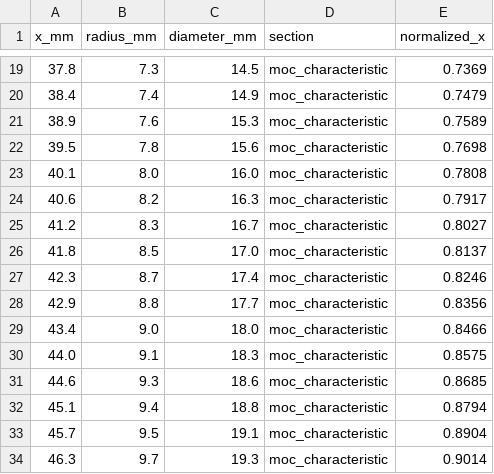
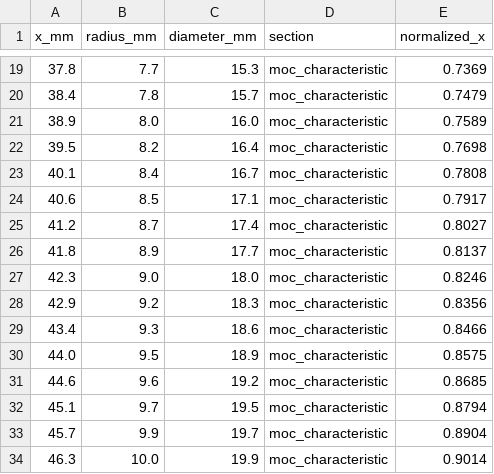
Before and after one commit to iavros/StanThrust, a CSV file: docs/data/nozzle_contour.csv, drawn as a sheet; only a part is shown, gaps mark what is left out; the diff covers the shown part only.

```diff
--- a/docs/data/nozzle_contour.csv
+++ b/docs/data/nozzle_contour.csv
@@ -19,16 +19,16 @@ x_mm,radius_mm,diameter_mm,section,normalized_x
-37.8,7.3,14.5,moc_characteristic,0.7369
-38.4,7.4,14.9,moc_characteristic,0.7479
-38.9,7.6,15.3,moc_characteristic,0.7589
-39.5,7.8,15.6,moc_characteristic,0.7698
-40.1,8.0,16.0,moc_characteristic,0.7808
-40.6,8.2,16.3,moc_characteristic,0.7917
-41.2,8.3,16.7,moc_characteristic,0.8027
-41.8,8.5,17.0,moc_characteristic,0.8137
-42.3,8.7,17.4,moc_characteristic,0.8246
-42.9,8.8,17.7,moc_characteristic,0.8356
-43.4,9.0,18.0,moc_characteristic,0.8466
-44.0,9.1,18.3,moc_characteristic,0.8575
-44.6,9.3,18.6,moc_characteristic,0.8685
-45.1,9.4,18.8,moc_characteristic,0.8794
-45.7,9.5,19.1,moc_characteristic,0.8904
-46.3,9.7,19.3,moc_characteristic,0.9014
+37.8,7.7,15.3,moc_characteristic,0.7369
+38.4,7.8,15.7,moc_characteristic,0.7479
+38.9,8.0,16.0,moc_characteristic,0.7589
+39.5,8.2,16.4,moc_characteristic,0.7698
+40.1,8.4,16.7,moc_characteristic,0.7808
+40.6,8.5,17.1,moc_characteristic,0.7917
+41.2,8.7,17.4,moc_characteristic,0.8027
+41.8,8.9,17.7,moc_characteristic,0.8137
+42.3,9.0,18.0,moc_characteristic,0.8246
+42.9,9.2,18.3,moc_characteristic,0.8356
+43.4,9.3,18.6,moc_characteristic,0.8466
+44.0,9.5,18.9,moc_characteristic,0.8575
+44.6,9.6,19.2,moc_characteristic,0.8685
+45.1,9.7,19.5,moc_characteristic,0.8794
+45.7,9.9,19.7,moc_characteristic,0.8904
+46.3,10.0,19.9,moc_characteristic,0.9014
```
Also changed, not shown: 49 edited cells elsewhere in this file, docs/data/feed_transient_pressure_fed.csv, docs/data/feed_transient_pump_fed.csv, 57 other files.
